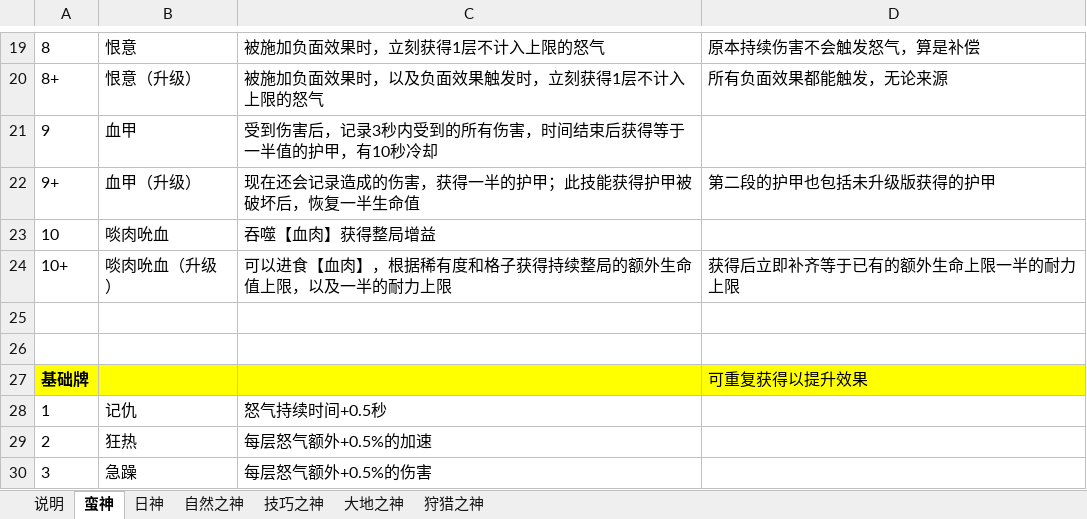
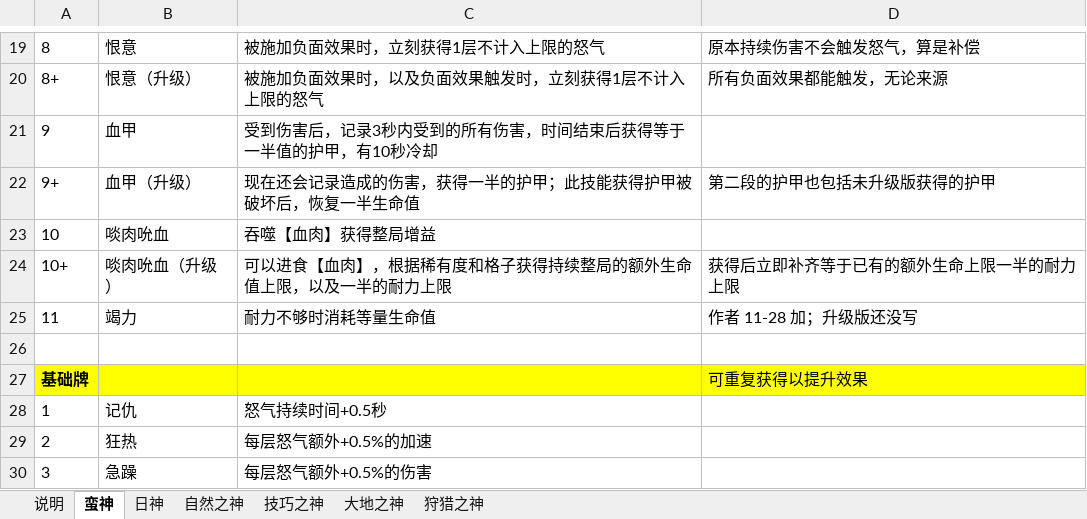
Before and after one commit to oZlUche/packsoudc, an Excel workbook: docs/qualitative_cards.xlsx, sheet 蛮神, drawn as a sheet; only a part is shown, gaps mark what is left out; values as stored, in another font and other column widths than the file's, no borders; the diff names each change by its address in the sheet, - before the commit and + after, or states it on an @@ line.

```diff
--- a/docs/qualitative_cards.xlsx (sheet 蛮神)
+++ b/docs/qualitative_cards.xlsx (sheet 蛮神)
-row 25: (empty)
+row 25: 11 | 竭力 | 耐力不够时消耗等量生命值 | 作者 11-28 加；升级版还没写
```
Also changed, not shown: 1 other file.
